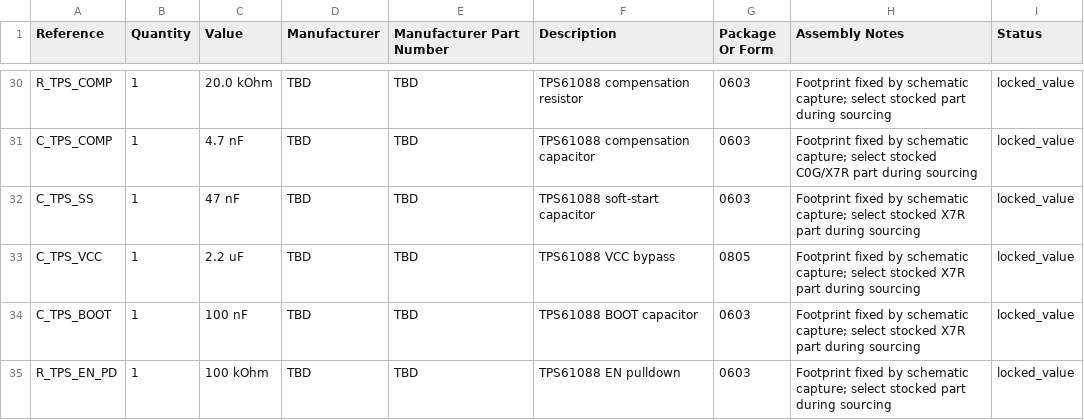
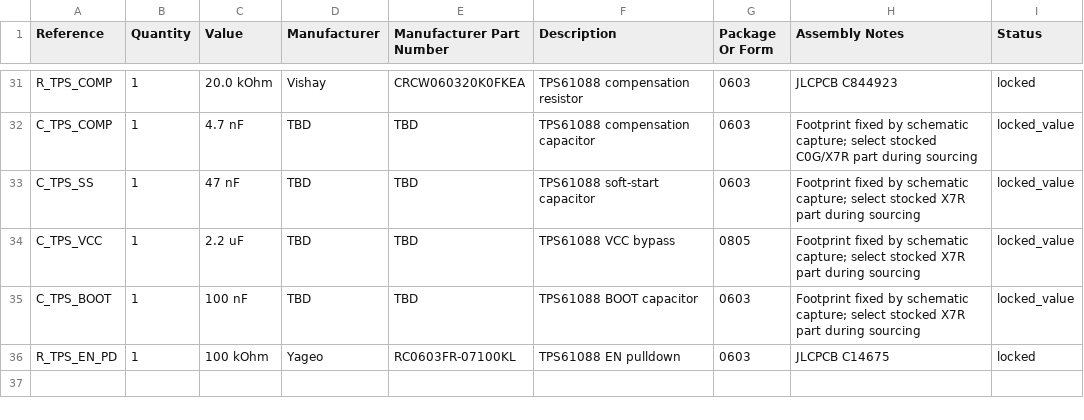
Before and after one commit to jb66dmg52h-dotcom/RoyalNode, a CSV file: bom/REV_A_LOCKED_PASSIVES.csv, drawn as a sheet; only a part is shown, gaps mark what is left out; addresses are those after the commit; the diff covers the shown part only; the diff names each change by its address in the sheet, - before the commit and + after, or states it on an @@ line.

Commit message:
Sync locked resistor sourcing

```diff
--- a/bom/REV_A_LOCKED_PASSIVES.csv
+++ b/bom/REV_A_LOCKED_PASSIVES.csv
-D31 (Manufacturer): TBD
+D31 (Manufacturer): Vishay
-E31 (Manufacturer Part Number): TBD
+E31 (Manufacturer Part Number): CRCW060320K0FKEA
-H31 (Assembly Notes): Footprint fixed by schematic capture; select stocked part during sourcing
+H31 (Assembly Notes): JLCPCB C844923
-I31 (Status): locked_value
+I31 (Status): locked
-D36 (Manufacturer): TBD
+D36 (Manufacturer): Yageo
-E36 (Manufacturer Part Number): TBD
+E36 (Manufacturer Part Number): RC0603FR-07100KL
-H36 (Assembly Notes): Footprint fixed by schematic capture; select stocked part during sourcing
+H36 (Assembly Notes): JLCPCB C14675
-I36 (Status): locked_value
+I36 (Status): locked
```
Also changed, not shown: 1 added row and 40 edited cells elsewhere in this file, 1 other file.
